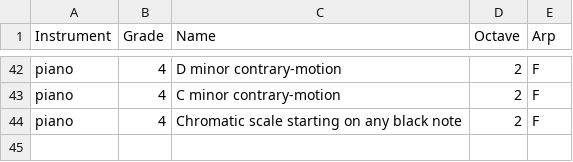
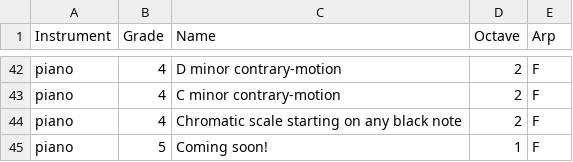
Before and after one commit to edhaz/scales, a CSV file: scales/scales.csv, drawn as a sheet; only a part is shown, gaps mark what is left out; the diff names each change by its address in the sheet, - before the commit and + after, or states it on an @@ line.

Commit message:
Add coming soon to Grade 5 piano

```diff
--- a/scales/scales.csv
+++ b/scales/scales.csv
+row 45: piano | 5 | Coming soon! | 1 | F
```
